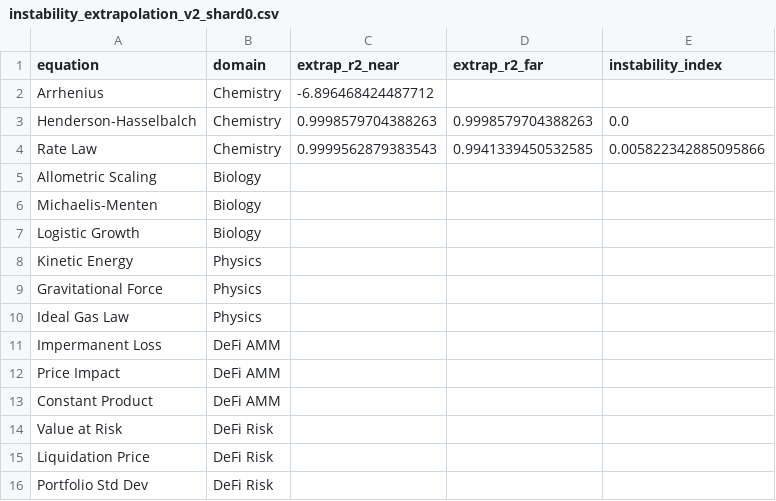
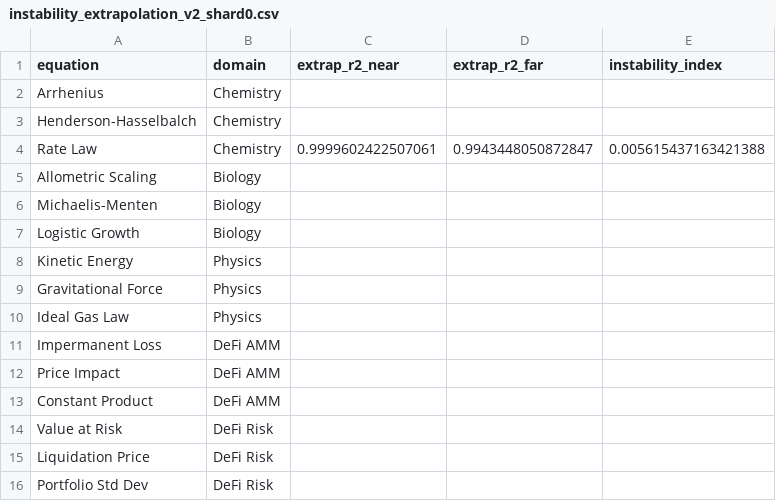
Before and after one commit to sednabcn/LLM-HypatiaX-REPRO, a CSV file: hypatiax/data/results/ablation/exp1_ablation_seed99/shards/instability_extrapolation_v2_shard0.csv, drawn as a sheet.

```diff
--- a/hypatiax/data/results/ablation/exp1_ablation_seed99/shards/instability_extrapolation_v2_shard0.csv
+++ b/hypatiax/data/results/ablation/exp1_ablation_seed99/shards/instability_extrapolation_v2_shard0.csv
@@ -1,5 +1,5 @@
 equation,domain,extrap_r2_near,extrap_r2_far,instability_index
-Arrhenius,Chemistry,-6.896468424487712,,
-Henderson-Hasselbalch,Chemistry,0.9998579704388263,0.9998579704388263,0.0
-Rate Law,Chemistry,0.9999562879383543,0.9941339450532585,0.005822342885095866
+Arrhenius,Chemistry,,,
+Henderson-Hasselbalch,Chemistry,,,
+Rate Law,Chemistry,0.9999602422507061,0.9943448050872847,0.005615437163421388
 Allometric Scaling,Biology,,,
```
Also changed, not shown: 9 other files.
